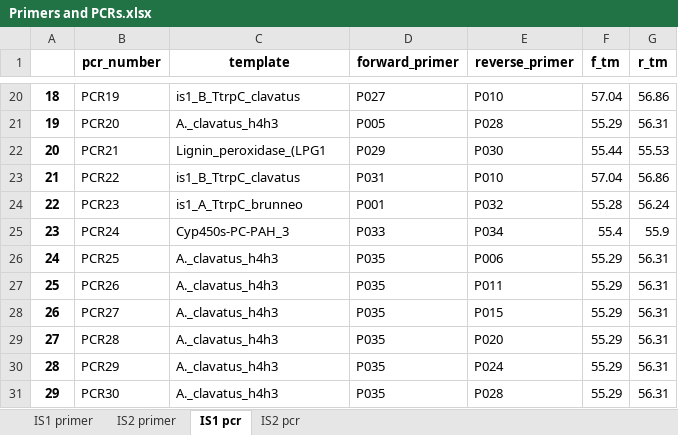
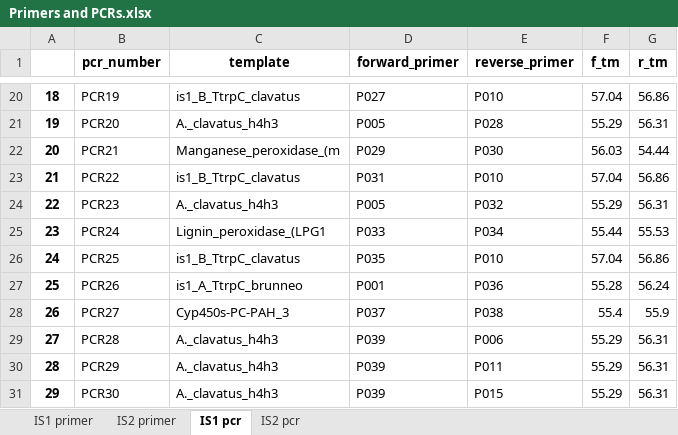
Before and after one commit to kkj15dk/synthetic-biology-exam-project, an Excel workbook: Primers and PCRs.xlsx, sheet IS1 pcr, drawn as a sheet; only a part is shown, gaps mark what is left out; values as stored, in another font and other column widths than the file's, no borders; the diff covers the shown part only; the diff names each change by its address in the sheet, - before the commit and + after, or states it on an @@ line.

```diff
--- a/Primers and PCRs.xlsx (sheet IS1 pcr)
+++ b/Primers and PCRs.xlsx (sheet IS1 pcr)
-C22 (template): Lignin_peroxidase_(LPG1
+C22 (template): Manganese_peroxidase_(m
-F22 (f_tm): 55.44
+F22 (f_tm): 56.03
-G22 (r_tm): 55.53
+G22 (r_tm): 54.44
-C24 (template): is1_A_TtrpC_brunneo
+C24 (template): A._clavatus_h4h3
-D24 (forward_primer): P001
+D24 (forward_primer): P005
-F24 (f_tm): 55.28
+F24 (f_tm): 55.29
-G24 (r_tm): 56.24
+G24 (r_tm): 56.31
-C25 (template): Cyp450s-PC-PAH_3
+C25 (template): Lignin_peroxidase_(LPG1
-F25 (f_tm): 55.4
+F25 (f_tm): 55.44
-G25 (r_tm): 55.9
+G25 (r_tm): 55.53
-C26 (template): A._clavatus_h4h3
+C26 (template): is1_B_TtrpC_clavatus
-E26 (reverse_primer): P006
+E26 (reverse_primer): P010
-F26 (f_tm): 55.29
+F26 (f_tm): 57.04
-G26 (r_tm): 56.31
+G26 (r_tm): 56.86
-C27 (template): A._clavatus_h4h3
+C27 (template): is1_A_TtrpC_brunneo
-D27 (forward_primer): P035
+D27 (forward_primer): P001
-E27 (reverse_primer): P011
+E27 (reverse_primer): P036
-F27 (f_tm): 55.29
+F27 (f_tm): 55.28
-G27 (r_tm): 56.31
+G27 (r_tm): 56.24
-C28 (template): A._clavatus_h4h3
+C28 (template): Cyp450s-PC-PAH_3
-D28 (forward_primer): P035
+D28 (forward_primer): P037
-E28 (reverse_primer): P015
+E28 (reverse_primer): P038
-F28 (f_tm): 55.29
+F28 (f_tm): 55.4
-G28 (r_tm): 56.31
+G28 (r_tm): 55.9
-D29:D31 (forward_primer): P035
+D29:D31 (forward_primer): P039
-E29 (reverse_primer): P020
+E29 (reverse_primer): P006
-E30 (reverse_primer): P024
+E30 (reverse_primer): P011
-E31 (reverse_primer): P028
+E31 (reverse_primer): P015
```
Also changed, not shown: 9 added rows and 138 edited cells elsewhere in this sheet, sheet IS1 primer, sheet IS2 primer, sheet IS2 pcr, 1 other file.
